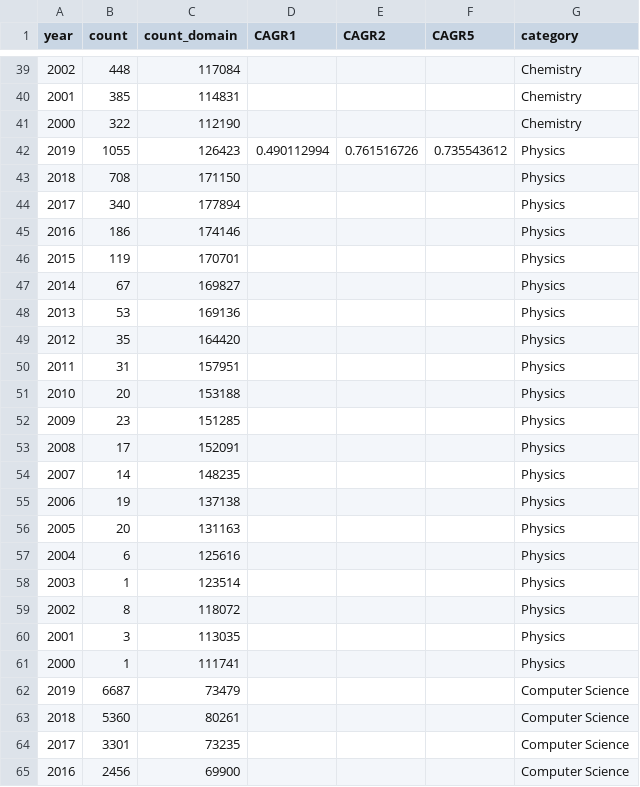
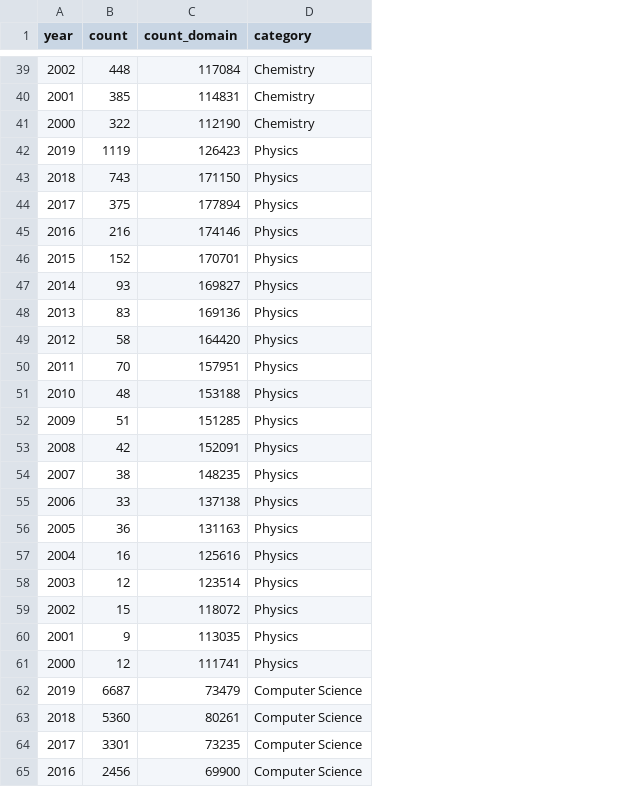
Before and after one commit to blaiszik/ml_publication_charts, a CSV file: data/1-cat.csv, drawn as a sheet; only a part is shown, gaps mark what is left out; the diff covers the shown part only; the diff names each change by its address in the sheet, - before the commit and + after, or states it on an @@ line.

```diff
--- a/data/1-cat.csv
+++ b/data/1-cat.csv
-column D (CAGR1), row 42: 0.490112994
-column E (CAGR2), row 42: 0.761516726
-column F (CAGR5), row 42: 0.735543612
-B42 (count): 1055
+B42 (count): 1119
-B43 (count): 708
+B43 (count): 743
-B44 (count): 340
+B44 (count): 375
-B45 (count): 186
+B45 (count): 216
-B46 (count): 119
+B46 (count): 152
-B47 (count): 67
+B47 (count): 93
-B48 (count): 53
+B48 (count): 83
-B49 (count): 35
+B49 (count): 58
-B50 (count): 31
+B50 (count): 70
-B51 (count): 20
+B51 (count): 48
-B52 (count): 23
+B52 (count): 51
-B53 (count): 17
+B53 (count): 42
-B54 (count): 14
+B54 (count): 38
-B55 (count): 19
+B55 (count): 33
-B56 (count): 20
+B56 (count): 36
-B57 (count): 6
+B57 (count): 16
-B58 (count): 1
+B58 (count): 12
-B59 (count): 8
+B59 (count): 15
-B60 (count): 3
+B60 (count): 9
-B61 (count): 1
+B61 (count): 12
```
Also changed, not shown: 20 edited cells elsewhere in this file, 1 other file.
